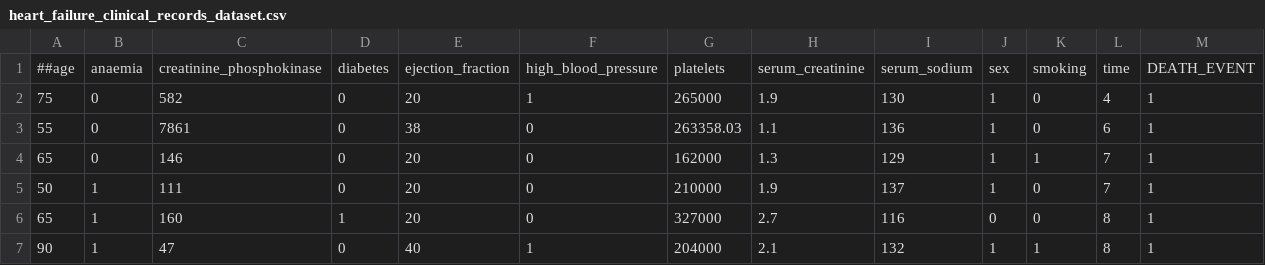
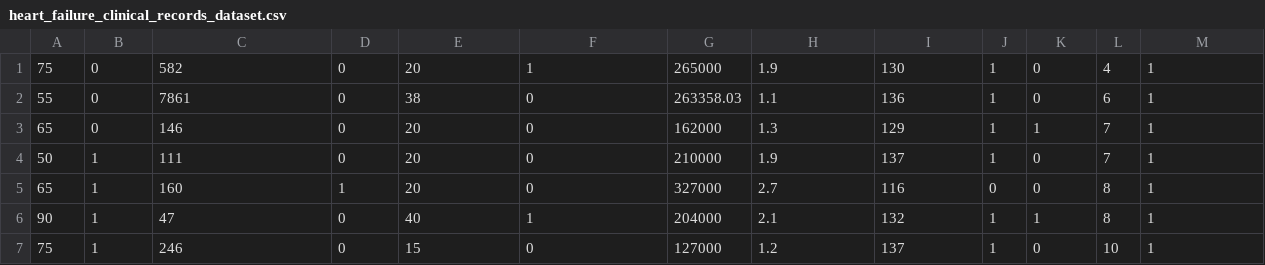
Before and after one commit to LT-IntroToAI-SY2324/a8-project-python-rejects2-0, a CSV file: heart_failure_clinical_records_dataset.csv, drawn as a sheet; only a part is shown; the shorter side is filled out with more unchanged rows; the diff names each change by its address in the sheet, - before the commit and + after, or states it on an @@ line.

Commit message:
Update heart_failure_clinical_records_dataset.csv

```diff
--- a/heart_failure_clinical_records_dataset.csv
+++ b/heart_failure_clinical_records_dataset.csv
-row 1: ##age | anaemia | creatinine_phosphokinase | diabetes | ejection_fraction | high_blood_pressure | platelets | serum_creatinine | serum_sodium | sex | smoking | time | DEATH_EVENT
```
